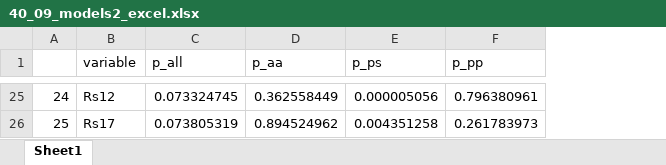
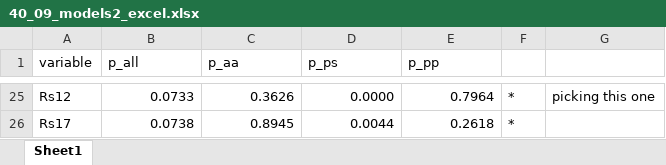
Before and after one commit to cris-fernandez/Tesis_Individuo, an Excel workbook: 02_clean_data/40_09_models2_excel.xlsx, sheet Sheet1, drawn as a sheet; only a part is shown, gaps mark what is left out; values as stored, in another font and other column widths than the file's, no cell formats; removed rows and columns are numbered as before the commit, all else as after; the diff covers the shown part only; the diff names each change by its address in the sheet, - before the commit and + after, or states it on an @@ line.

```diff
--- a/02_clean_data/40_09_models2_excel.xlsx (sheet Sheet1)
+++ b/02_clean_data/40_09_models2_excel.xlsx (sheet Sheet1)
-column A, rows 25-26: 24 | 25
+column F, rows 25-26: * | *
+column G, row 25: picking this one
-B25 (p_all): 0.073324745
+B25 (p_all): 0.0733
-C25 (p_aa): 0.362558449
+C25 (p_aa): 0.3626
-D25 (p_ps): 0.000005056
+D25 (p_ps): 0.0000
-E25 (p_pp): 0.796380961
+E25 (p_pp): 0.7964
-B26 (p_all): 0.073805319
+B26 (p_all): 0.0738
-C26 (p_aa): 0.894524962
+C26 (p_aa): 0.8945
-D26 (p_ps): 0.004351258
+D26 (p_ps): 0.0044
-E26 (p_pp): 0.261783973
+E26 (p_pp): 0.2618
```
Also changed, not shown: 92 edited cells elsewhere in this sheet, cell formats, 02_clean_data/40_09_models3_excel.xlsx, 10 other files.
